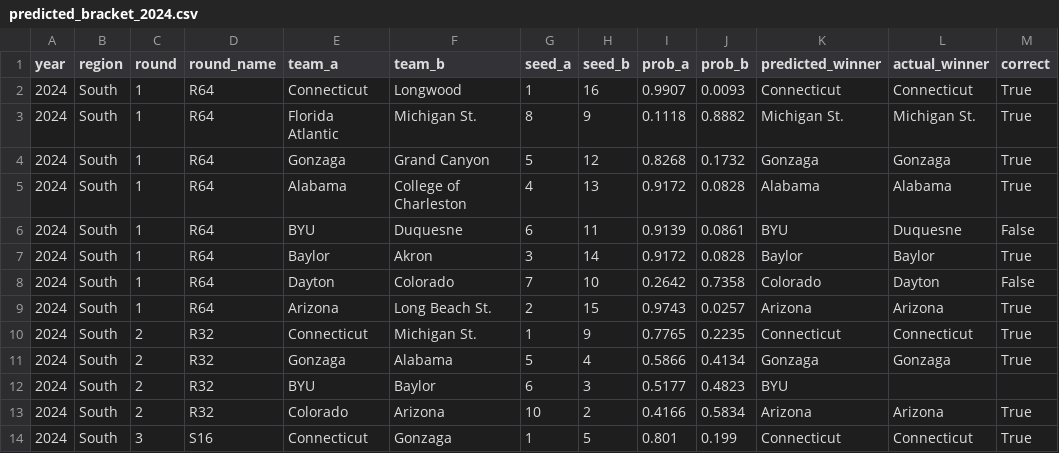
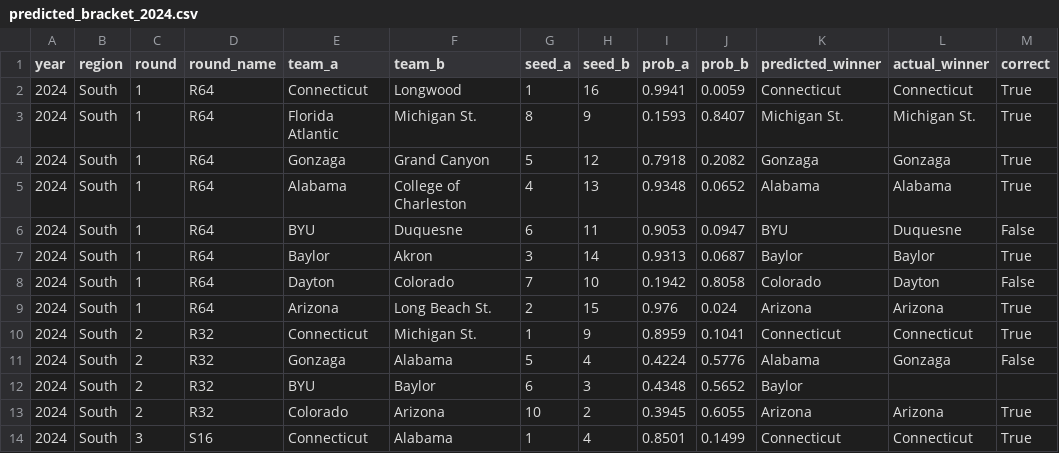
Before and after one commit to Varkot-dev/MarchMadness2026, a CSV file: data/processed/predicted_bracket_2024.csv, drawn as a sheet; only a part is shown; the diff covers the shown part only.

```diff
--- a/data/processed/predicted_bracket_2024.csv
+++ b/data/processed/predicted_bracket_2024.csv
@@ -1,14 +1,14 @@
 year,region,round,round_name,team_a,team_b,seed_a,seed_b,prob_a,prob_b,predicted_winner,actual_winner,correct
-2024,South,1,R64,Connecticut,Longwood,1,16,0.9907,0.0093,Connecticut,Connecticut,True
-2024,South,1,R64,Florida Atlantic,Michigan St.,8,9,0.1118,0.8882,Michigan St.,Michigan St.,True
-2024,South,1,R64,Gonzaga,Grand Canyon,5,12,0.8268,0.1732,Gonzaga,Gonzaga,True
-2024,South,1,R64,Alabama,College of Charleston,4,13,0.9172,0.0828,Alabama,Alabama,True
-2024,South,1,R64,BYU,Duquesne,6,11,0.9139,0.0861,BYU,Duquesne,False
-2024,South,1,R64,Baylor,Akron,3,14,0.9172,0.0828,Baylor,Baylor,True
-2024,South,1,R64,Dayton,Colorado,7,10,0.2642,0.7358,Colorado,Dayton,False
-2024,South,1,R64,Arizona,Long Beach St.,2,15,0.9743,0.0257,Arizona,Arizona,True
-2024,South,2,R32,Connecticut,Michigan St.,1,9,0.7765,0.2235,Connecticut,Connecticut,True
-2024,South,2,R32,Gonzaga,Alabama,5,4,0.5866,0.4134,Gonzaga,Gonzaga,True
-2024,South,2,R32,BYU,Baylor,6,3,0.5177,0.4823,BYU,,
-2024,South,2,R32,Colorado,Arizona,10,2,0.4166,0.5834,Arizona,Arizona,True
-2024,South,3,S16,Connecticut,Gonzaga,1,5,0.801,0.199,Connecticut,Connecticut,True
+2024,South,1,R64,Connecticut,Longwood,1,16,0.9941,0.0059,Connecticut,Connecticut,True
+2024,South,1,R64,Florida Atlantic,Michigan St.,8,9,0.1593,0.8407,Michigan St.,Michigan St.,True
+2024,South,1,R64,Gonzaga,Grand Canyon,5,12,0.7918,0.2082,Gonzaga,Gonzaga,True
+2024,South,1,R64,Alabama,College of Charleston,4,13,0.9348,0.0652,Alabama,Alabama,True
+2024,South,1,R64,BYU,Duquesne,6,11,0.9053,0.0947,BYU,Duquesne,False
+2024,South,1,R64,Baylor,Akron,3,14,0.9313,0.0687,Baylor,Baylor,True
+2024,South,1,R64,Dayton,Colorado,7,10,0.1942,0.8058,Colorado,Dayton,False
+2024,South,1,R64,Arizona,Long Beach St.,2,15,0.976,0.024,Arizona,Arizona,True
+2024,South,2,R32,Connecticut,Michigan St.,1,9,0.8959,0.1041,Connecticut,Connecticut,True
+2024,South,2,R32,Gonzaga,Alabama,5,4,0.4224,0.5776,Alabama,Gonzaga,False
+2024,South,2,R32,BYU,Baylor,6,3,0.4348,0.5652,Baylor,,
+2024,South,2,R32,Colorado,Arizona,10,2,0.3945,0.6055,Arizona,Arizona,True
+2024,South,3,S16,Connecticut,Alabama,1,4,0.8501,0.1499,Connecticut,Connecticut,True
```
Also changed, not shown: 130 edited cells elsewhere in this file, data/processed/formula_backtest_summary.csv, data/processed/formula_weights.csv, 6 other files.
